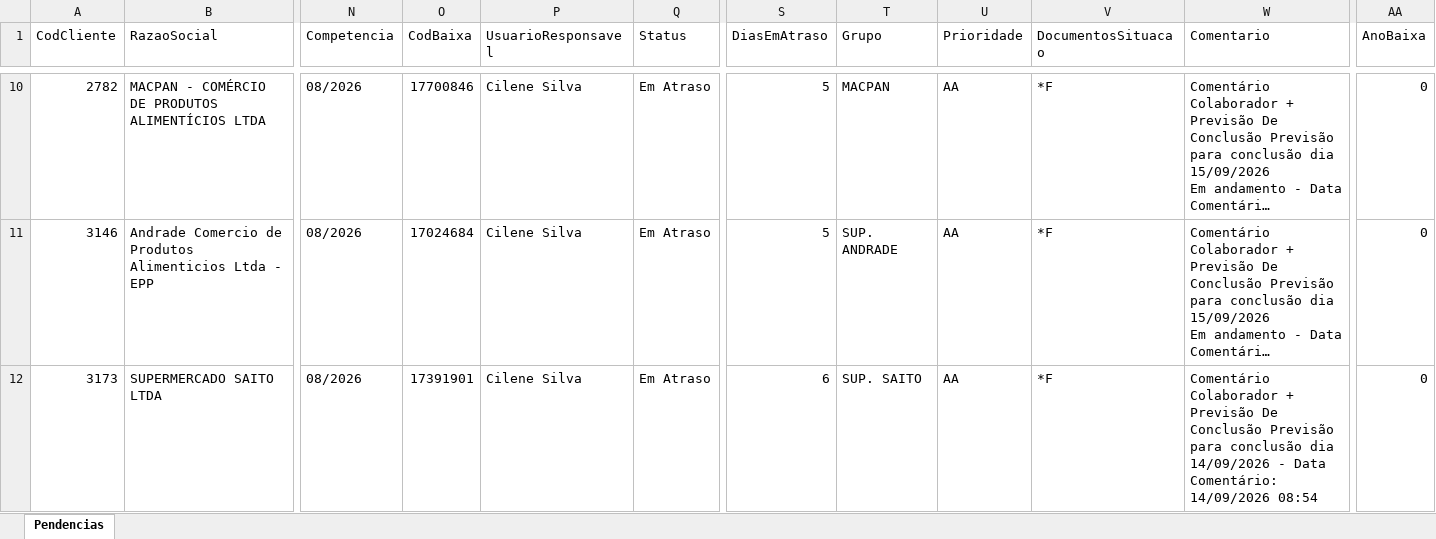
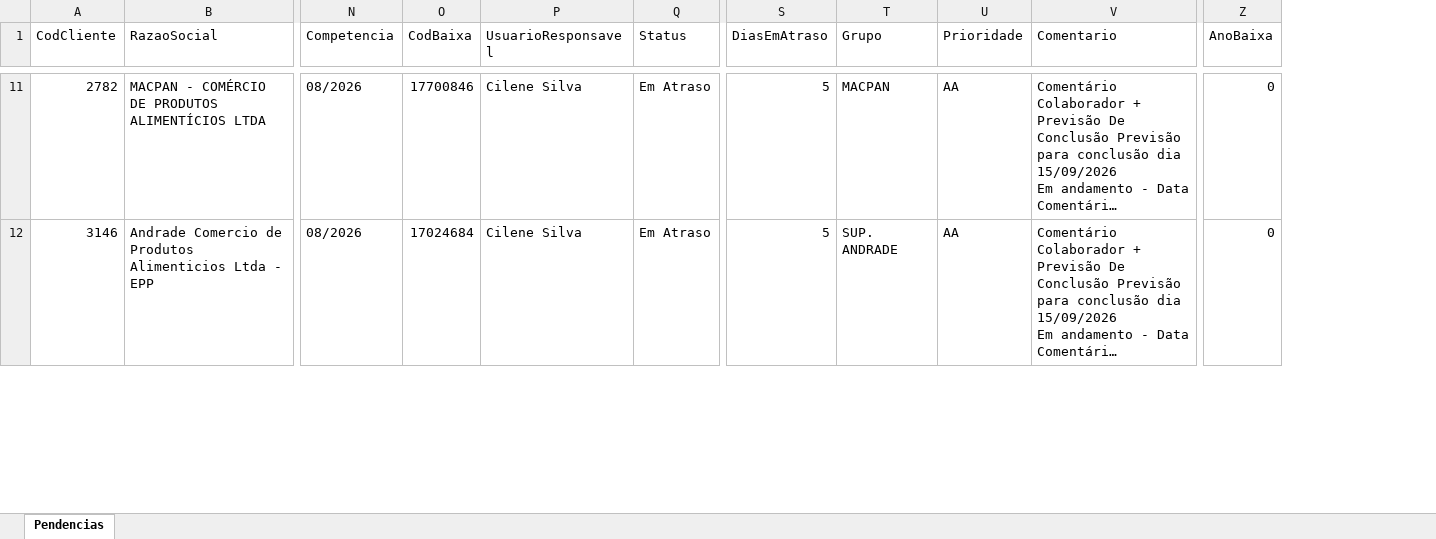
Before and after one commit to Controladoria-MG/Portal-das-tarefas, an Excel workbook: dados/base/santos.xlsx, sheet Pendencias, drawn as a sheet; only a part is shown, gaps mark what is left out; long unchanged cells end in …; values as stored, in another font and other column widths than the file's, no borders; removed rows and columns are numbered as before the commit, all else as after; rows hold the shown columns only; the diff covers the shown part only; the diff names each change by its address in the sheet, - before the commit and + after, or states it on an @@ line.

```diff
--- a/dados/base/santos.xlsx (sheet Pendencias)
+++ b/dados/base/santos.xlsx (sheet Pendencias)
-column V (DocumentosSituacao), rows 10-11: *F | *F
-row 12: 3173 | SUPERMERCADO SAITO LTDA | 08/2026 | 17391901 | Cilene Silva | Em Atraso | 6 | SUP. SAITO | AA | *F | Comentário Colaborador + Previsão De Conclusão Previsão para conclusão dia 14/09/2026 - Data Comentário: 14/09/2026 08:54 | 0
```
Also changed, not shown: 10 added rows and 7 removed rows elsewhere in this sheet, dados/base/bpo.xlsx, dados/base/goias.xlsx, 3 other files.
